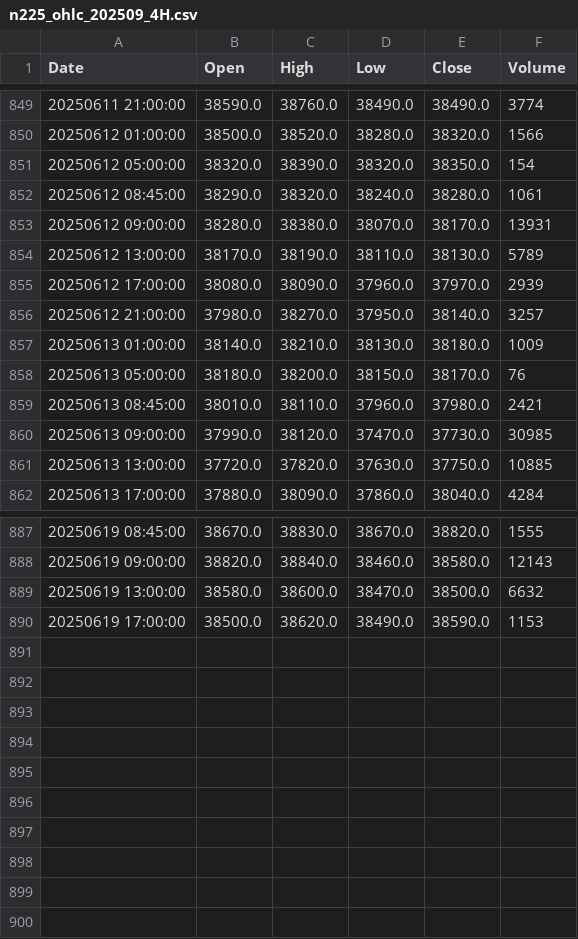
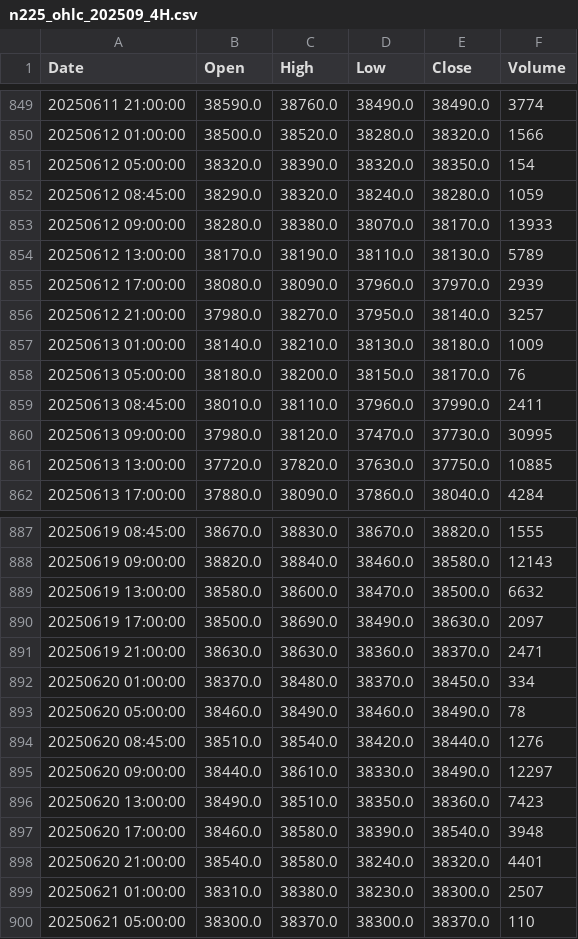
Before and after one commit to auditive-tokyo/stock-price-prediction-transformer, a CSV file: chart_csvs/n225_ohlc_202509_4H.csv, drawn as a sheet; only a part is shown, gaps mark what is left out.

```diff
--- a/chart_csvs/n225_ohlc_202509_4H.csv
+++ b/chart_csvs/n225_ohlc_202509_4H.csv
@@ -851,4 +851,4 @@ Date,Open,High,Low,Close,Volume
 20250612 05:00:00,38320.0,38390.0,38320.0,38350.0,154
-20250612 08:45:00,38290.0,38320.0,38240.0,38280.0,1061
-20250612 09:00:00,38280.0,38380.0,38070.0,38170.0,13931
+20250612 08:45:00,38290.0,38320.0,38240.0,38280.0,1059
+20250612 09:00:00,38280.0,38380.0,38070.0,38170.0,13933
 20250612 13:00:00,38170.0,38190.0,38110.0,38130.0,5789
@@ -858,4 +858,4 @@ Date,Open,High,Low,Close,Volume
 20250613 05:00:00,38180.0,38200.0,38150.0,38170.0,76
-20250613 08:45:00,38010.0,38110.0,37960.0,37980.0,2421
-20250613 09:00:00,37990.0,38120.0,37470.0,37730.0,30985
+20250613 08:45:00,38010.0,38110.0,37960.0,37990.0,2411
+20250613 09:00:00,37980.0,38120.0,37470.0,37730.0,30995
 20250613 13:00:00,37720.0,37820.0,37630.0,37750.0,10885
@@ -889,2 +889,12 @@ Date,Open,High,Low,Close,Volume
 20250619 13:00:00,38580.0,38600.0,38470.0,38500.0,6632
-20250619 17:00:00,38500.0,38620.0,38490.0,38590.0,1153
+20250619 17:00:00,38500.0,38690.0,38490.0,38630.0,2097
+20250619 21:00:00,38630.0,38630.0,38360.0,38370.0,2471
+20250620 01:00:00,38370.0,38480.0,38370.0,38450.0,334
+20250620 05:00:00,38460.0,38490.0,38460.0,38490.0,78
+20250620 08:45:00,38510.0,38540.0,38420.0,38440.0,1276
+20250620 09:00:00,38440.0,38610.0,38330.0,38490.0,12297
+20250620 13:00:00,38490.0,38510.0,38350.0,38360.0,7423
+20250620 17:00:00,38460.0,38580.0,38390.0,38540.0,3948
+20250620 21:00:00,38540.0,38580.0,38240.0,38320.0,4401
+20250621 01:00:00,38310.0,38380.0,38230.0,38300.0,2507
+20250621 05:00:00,38300.0,38370.0,38300.0,38370.0,110
```
Also changed, not shown: 23 other files.
